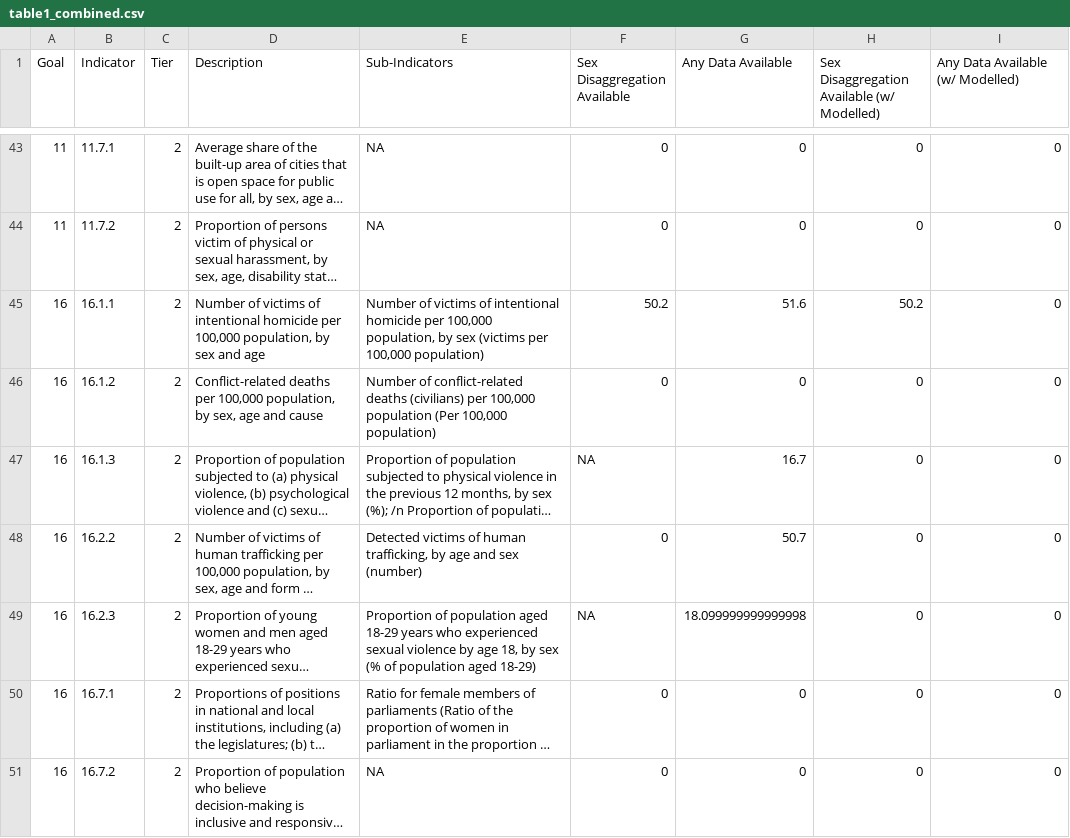
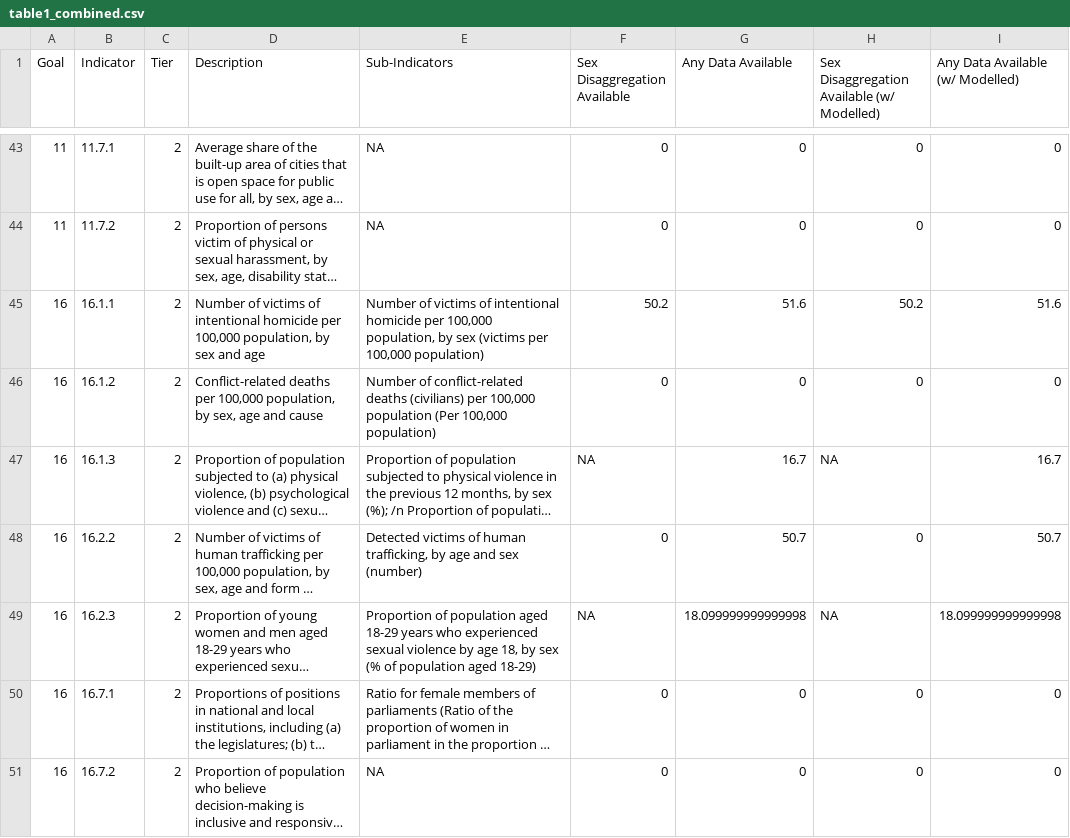
Before and after one commit to stacybri/Gender-SPI, a CSV file: 03_output_data/table1_combined.csv, drawn as a sheet; only a part is shown, gaps mark what is left out; long unchanged cells end in …; the diff covers the shown part only; the diff names each change by its address in the sheet, - before the commit and + after, or states it on an @@ line.

```diff
--- a/03_output_data/table1_combined.csv
+++ b/03_output_data/table1_combined.csv
-I45 (Any Data Available (w/ Modelled)): 0
+I45 (Any Data Available (w/ Modelled)): 51.6
-H47: 0
+H47: NA
-I47 (Any Data Available (w/ Modelled)): 0
+I47 (Any Data Available (w/ Modelled)): 16.7
-I48 (Any Data Available (w/ Modelled)): 0
+I48 (Any Data Available (w/ Modelled)): 50.7
-H49: 0
+H49: NA
-I49 (Any Data Available (w/ Modelled)): 0
+I49 (Any Data Available (w/ Modelled)): 18.099999999999998
```
Also changed, not shown: 35 edited cells elsewhere in this file, 01_raw_data/misc/Gender_SDGs.csv, 46 other files.
